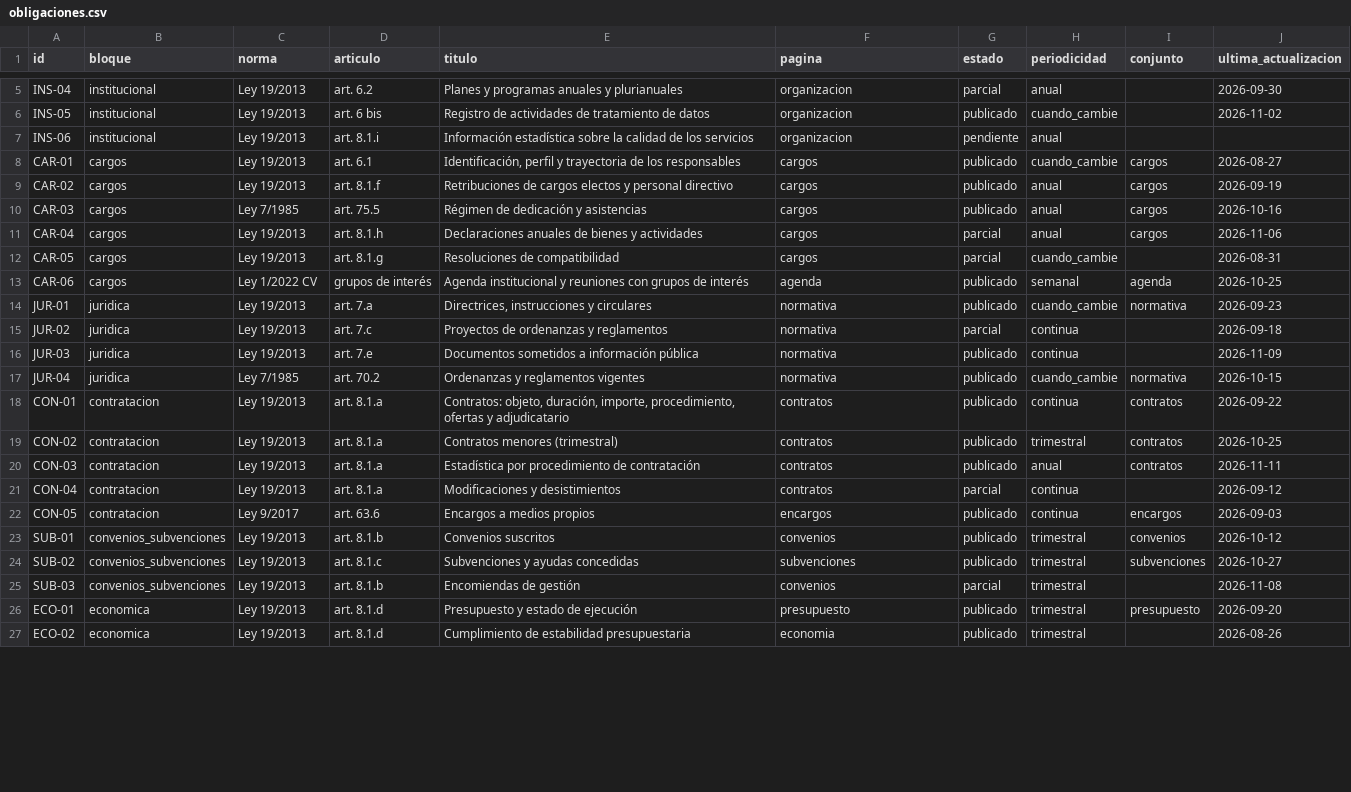
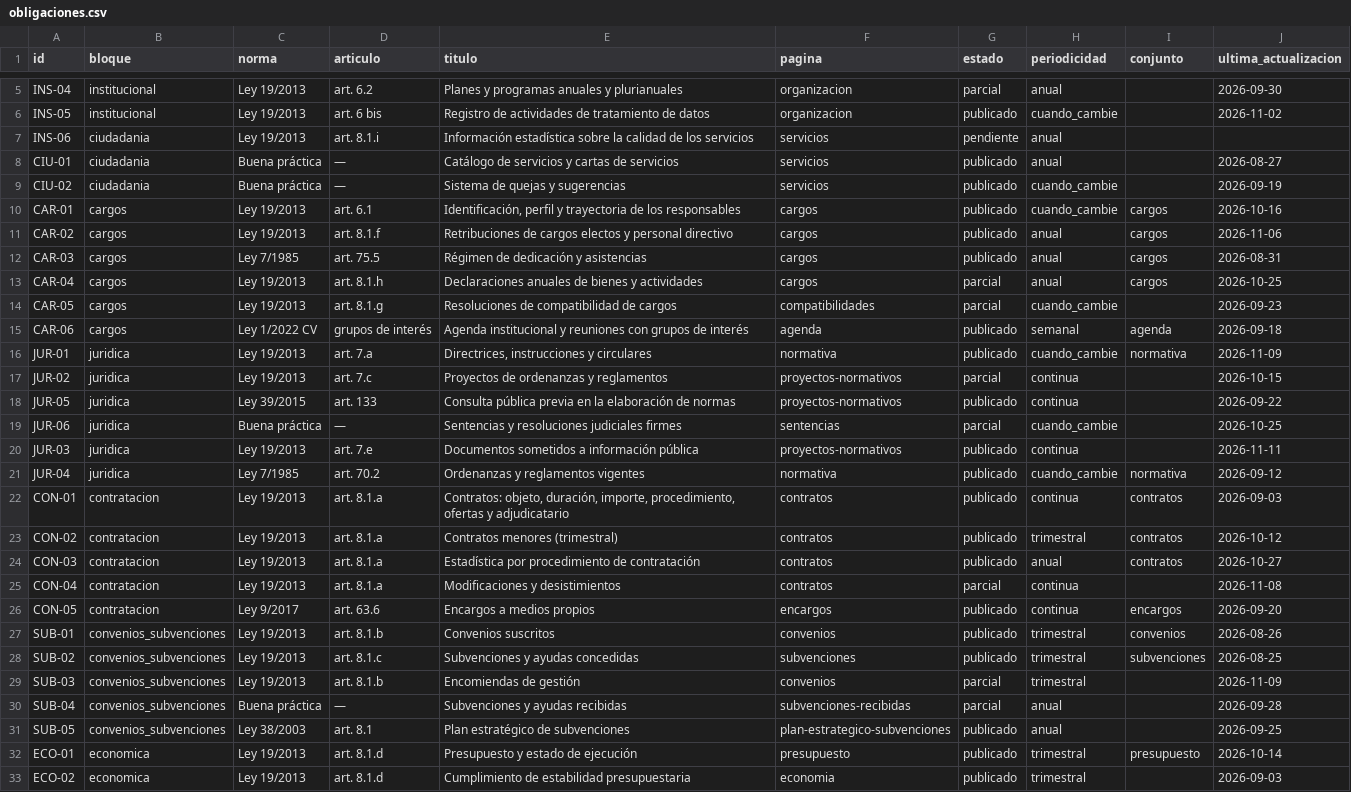
Before and after one commit to jtorresestiguin-cloud/Portal-transparencia, a CSV file: data/csv/obligaciones.csv, drawn as a sheet; only a part is shown, gaps mark what is left out; addresses are those after the commit; the diff covers the shown part only; the diff names each change by its address in the sheet, - before the commit and + after, or states it on an @@ line.

```diff
--- a/data/csv/obligaciones.csv
+++ b/data/csv/obligaciones.csv
-B7 (bloque): institucional
+B7 (bloque): ciudadania
-F7 (pagina): organizacion
+F7 (pagina): servicios
+row 8: CIU-01 | ciudadania | Buena práctica | — | Catálogo de servicios y cartas de servicios | servicios | publicado | anual |  | 2026-08-27
+row 9: CIU-02 | ciudadania | Buena práctica | — | Sistema de quejas y sugerencias | servicios | publicado | cuando_cambie |  | 2026-09-19
-J10 (ultima_actualizacion): 2026-08-27
+J10 (ultima_actualizacion): 2026-10-16
-J11 (ultima_actualizacion): 2026-09-19
+J11 (ultima_actualizacion): 2026-11-06
-J12 (ultima_actualizacion): 2026-10-16
+J12 (ultima_actualizacion): 2026-08-31
-J13 (ultima_actualizacion): 2026-11-06
+J13 (ultima_actualizacion): 2026-10-25
-E14 (titulo): Resoluciones de compatibilidad
+E14 (titulo): Resoluciones de compatibilidad de cargos
-F14 (pagina): cargos
+F14 (pagina): compatibilidades
-J14 (ultima_actualizacion): 2026-08-31
+J14 (ultima_actualizacion): 2026-09-23
-J15 (ultima_actualizacion): 2026-10-25
+J15 (ultima_actualizacion): 2026-09-18
-J16 (ultima_actualizacion): 2026-09-23
+J16 (ultima_actualizacion): 2026-11-09
-F17 (pagina): normativa
+F17 (pagina): proyectos-normativos
-J17 (ultima_actualizacion): 2026-09-18
+J17 (ultima_actualizacion): 2026-10-15
+row 18: JUR-05 | juridica | Ley 39/2015 | art. 133 | Consulta pública previa en la elaboración de normas | proyectos-normativos | publicado | continua |  | 2026-09-22
+row 19: JUR-06 | juridica | Buena práctica | — | Sentencias y resoluciones judiciales firmes | sentencias | parcial | cuando_cambie |  | 2026-10-25
-F20 (pagina): normativa
+F20 (pagina): proyectos-normativos
-J20 (ultima_actualizacion): 2026-11-09
+J20 (ultima_actualizacion): 2026-11-11
-J21 (ultima_actualizacion): 2026-10-15
+J21 (ultima_actualizacion): 2026-09-12
-J22 (ultima_actualizacion): 2026-09-22
+J22 (ultima_actualizacion): 2026-09-03
-J23 (ultima_actualizacion): 2026-10-25
+J23 (ultima_actualizacion): 2026-10-12
-J24 (ultima_actualizacion): 2026-11-11
+J24 (ultima_actualizacion): 2026-10-27
-J25 (ultima_actualizacion): 2026-09-12
+J25 (ultima_actualizacion): 2026-11-08
-J26 (ultima_actualizacion): 2026-09-03
+J26 (ultima_actualizacion): 2026-09-20
-J27 (ultima_actualizacion): 2026-10-12
+J27 (ultima_actualizacion): 2026-08-26
-J28 (ultima_actualizacion): 2026-10-27
+J28 (ultima_actualizacion): 2026-08-25
-J29 (ultima_actualizacion): 2026-11-08
+J29 (ultima_actualizacion): 2026-11-09
+row 30: SUB-04 | convenios_subvenciones | Buena práctica | — | Subvenciones y ayudas recibidas | subvenciones-recibidas | parcial | anual |  | 2026-09-28
+row 31: SUB-05 | convenios_subvenciones | Ley 38/2003 | art. 8.1 | Plan estratégico de subvenciones | plan-estrategico-subvenciones | publicado | anual |  | 2026-09-25
-J32 (ultima_actualizacion): 2026-09-20
+J32 (ultima_actualizacion): 2026-10-14
-J33 (ultima_actualizacion): 2026-08-26
+J33 (ultima_actualizacion): 2026-09-03
```
Also changed, not shown: 4 added rows and 10 edited cells elsewhere in this file, 21 other files.
